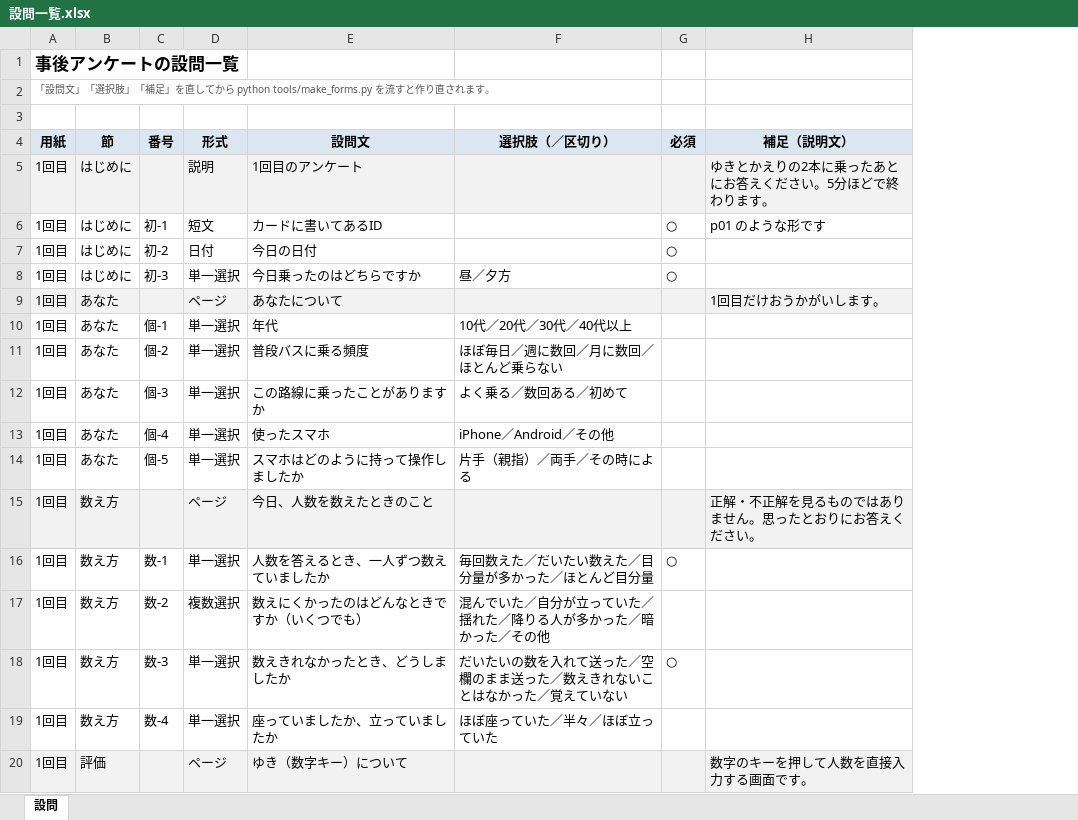
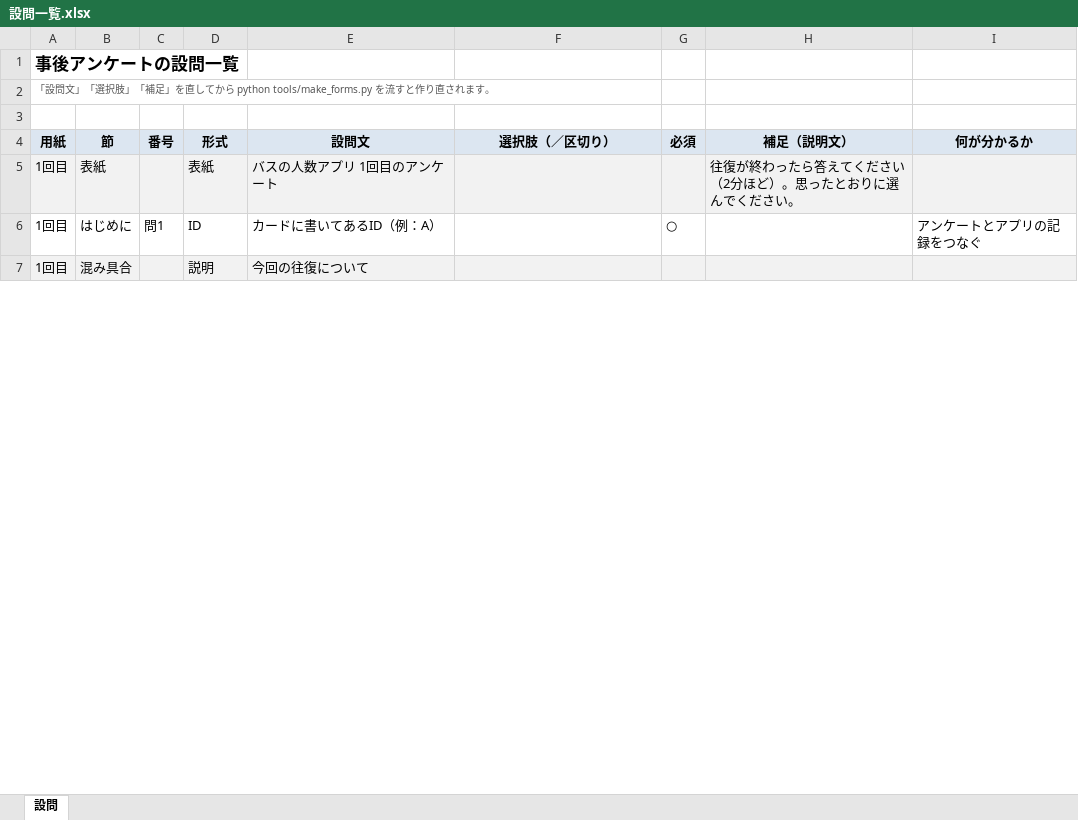
Before and after one commit to matsumototaichi-beep/bus-ui-study, an Excel workbook: docs/questionnaire/設問一覧.xlsx, sheet 設問, drawn as a sheet; only a part is shown; values as stored, in another font and other column widths than the file's, no borders; removed rows and columns are numbered as before the commit, all else as after; the diff covers the shown part only; the diff names each change by its address in the sheet, - before the commit and + after, or states it on an @@ line.

```diff
--- a/docs/questionnaire/設問一覧.xlsx (sheet 設問)
+++ b/docs/questionnaire/設問一覧.xlsx (sheet 設問)
+column I (何が分かるか), row 6: アンケートとアプリの記録をつなぐ
-B5 (節): はじめに
+B5 (節): 表紙
-D5 (形式): 説明
+D5 (形式): 表紙
-E5 (設問文): 1回目のアンケート
+E5 (設問文): バスの人数アプリ 1回目のアンケート
-H5 (補足（説明文）): ゆきとかえりの2本に乗ったあとにお答えください。5分ほどで終わります。
+H5 (補足（説明文）): 往復が終わったら答えてください（2分ほど）。思ったとおりに選んでください。
-C6 (番号): 初-1
+C6 (番号): 問1
-D6 (形式): 短文
+D6 (形式): ID
-E6 (設問文): カードに書いてあるID
+E6 (設問文): カードに書いてあるID（例：A）
-H6 (補足（説明文）): p01 のような形です
+H6 (補足（説明文）): (empty)
-row 7: 1回目 | はじめに | 初-2 | 日付 | 今日の日付 |  | ○
-row 8: 1回目 | はじめに | 初-3 | 単一選択 | 今日乗ったのはどちらですか | 昼／夕方 | ○
-row 9: 1回目 | あなた |  | ページ | あなたについて |  |  | 1回目だけおうかがいします。
-row 10: 1回目 | あなた | 個-1 | 単一選択 | 年代 | 10代／20代／30代／40代以上
-row 11: 1回目 | あなた | 個-2 | 単一選択 | 普段バスに乗る頻度 | ほぼ毎日／週に数回／月に数回／ほとんど乗らない
-row 12: 1回目 | あなた | 個-3 | 単一選択 | この路線に乗ったことがありますか | よく乗る／数回ある／初めて
-row 13: 1回目 | あなた | 個-4 | 単一選択 | 使ったスマホ | iPhone／Android／その他
-row 14: 1回目 | あなた | 個-5 | 単一選択 | スマホはどのように持って操作しましたか | 片手（親指）／両手／その時による
-row 15: 1回目 | 数え方 |  | ページ | 今日、人数を数えたときのこと |  |  | 正解・不正解を見るものではありません。思ったとおりにお答えください。
-row 16: 1回目 | 数え方 | 数-1 | 単一選択 | 人数を答えるとき、一人ずつ数えていましたか | 毎回数えた／だいたい数えた／目分量が多かった／ほとんど目分量 | ○
-row 17: 1回目 | 数え方 | 数-2 | 複数選択 | 数えにくかったのはどんなときですか（いくつでも） | 混んでいた／自分が立っていた／揺れた／降りる人が多かった／暗かった／その他
-row 18: 1回目 | 数え方 | 数-3 | 単一選択 | 数えきれなかったとき、どうしましたか | だいたいの数を入れて送った／空欄のまま送った／数えきれないことはなかった／覚えていない | ○
-row 19: 1回目 | 数え方 | 数-4 | 単一選択 | 座っていましたか、立っていましたか | ほぼ座っていた／半々／ほぼ立っていた
-row 20: 1回目 | 評価 |  | ページ | ゆき（数字キー）について |  |  | 数字のキーを押して人数を直接入力する画面です。
+row 7: 1回目 | 混み具合 |  | 説明 | 今回の往復について
```
Also changed, not shown: 7 added rows, 44 removed rows and 61 edited cells elsewhere in this sheet, 14 other files.
